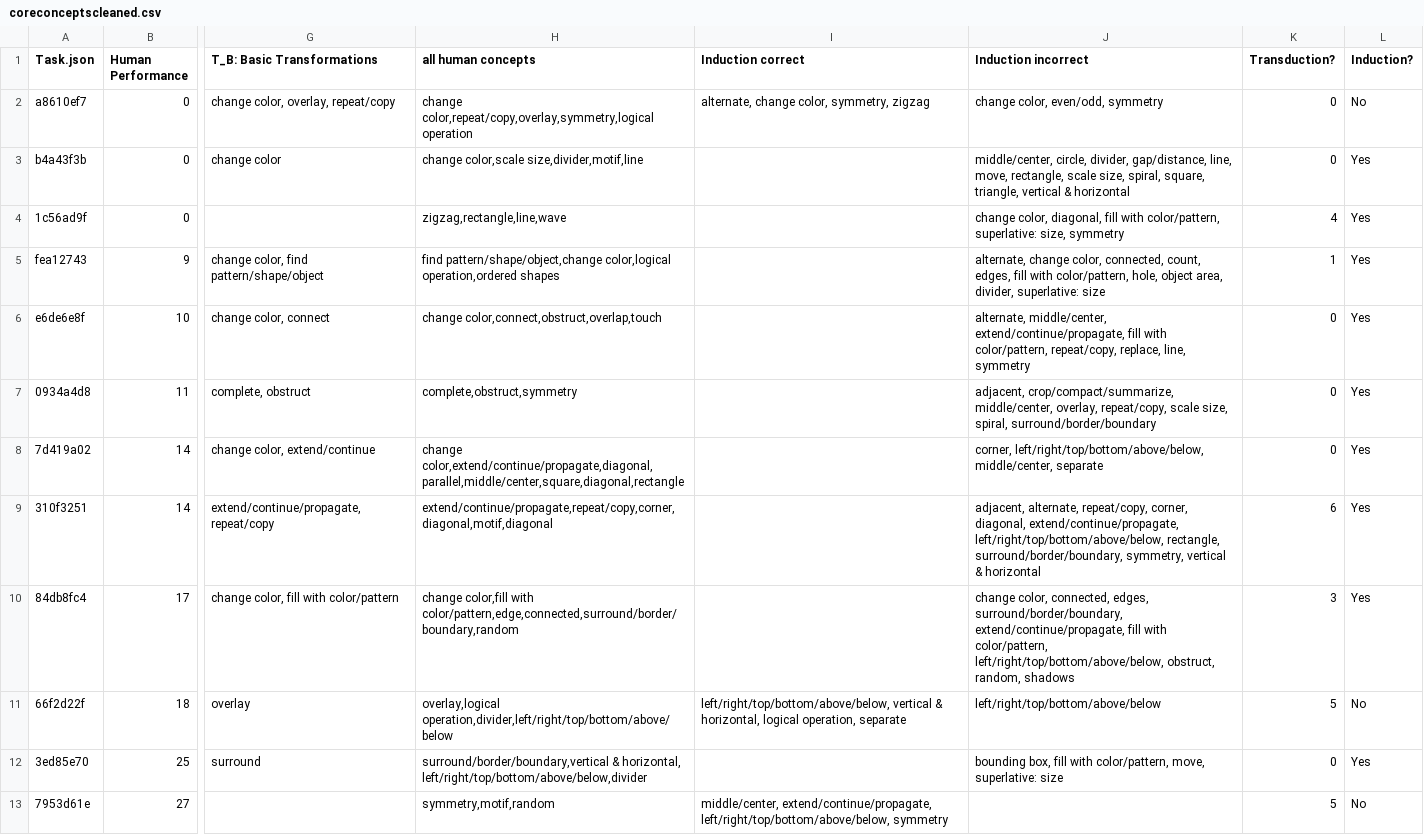
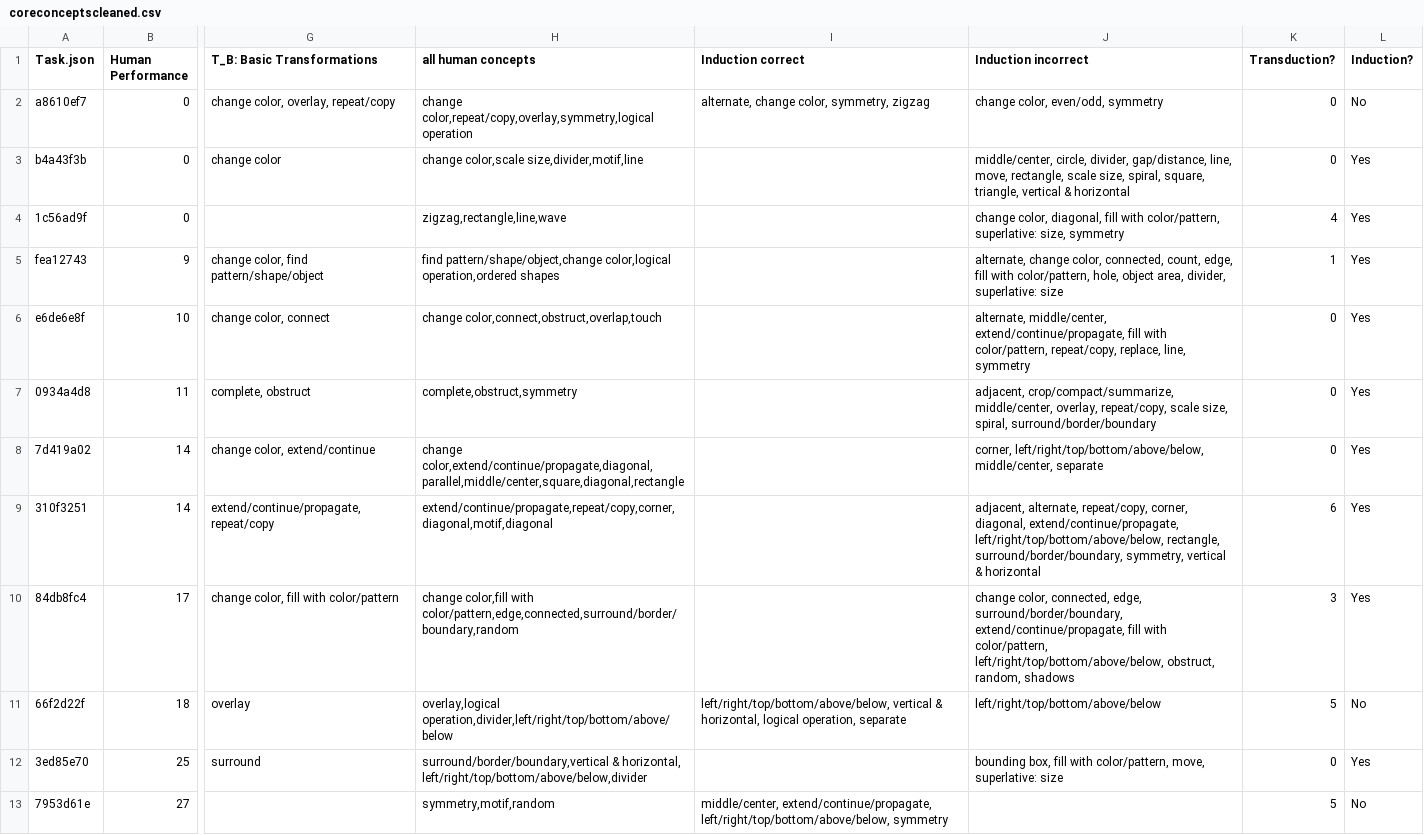
Before and after one commit to sabbkarr/CLIPARC, a CSV file: coreconceptscleaned.csv, drawn as a sheet; only a part is shown, gaps mark what is left out; the diff covers the shown part only; the diff names each change by its address in the sheet, - before the commit and + after, or states it on an @@ line.

Commit message:
Update coreconceptscleaned.csv

```diff
--- a/coreconceptscleaned.csv
+++ b/coreconceptscleaned.csv
-J5 (Induction incorrect): …connected, count, edges, fill with…
+J5 (Induction incorrect): …connected, count, edge, fill with…
-J10 (Induction incorrect): …color, connected, edges, surround/border/boundary, extend/continue/propagate,…
+J10 (Induction incorrect): …color, connected, edge, surround/border/boundary, extend/continue/propagate,…
```
Also changed, not shown: 15 edited cells elsewhere in this file.
